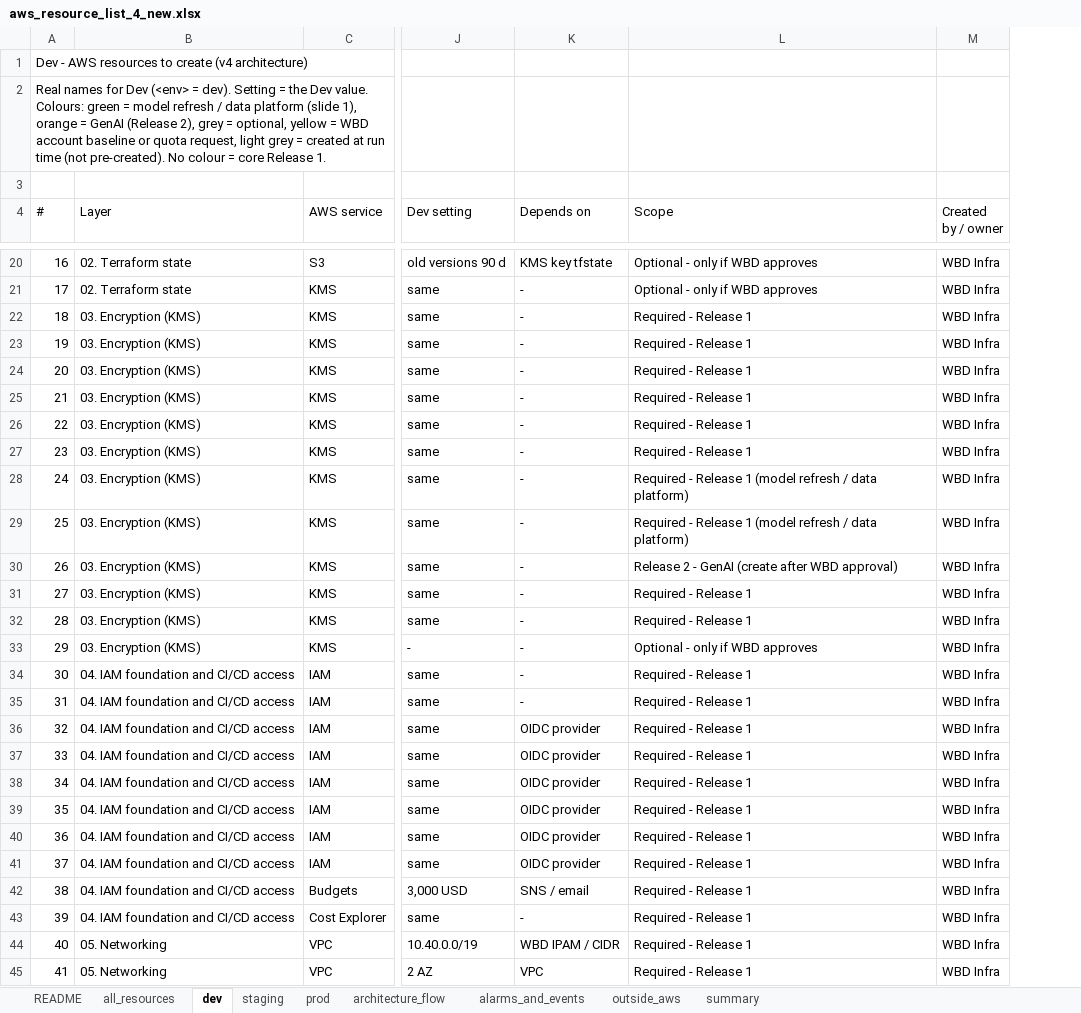
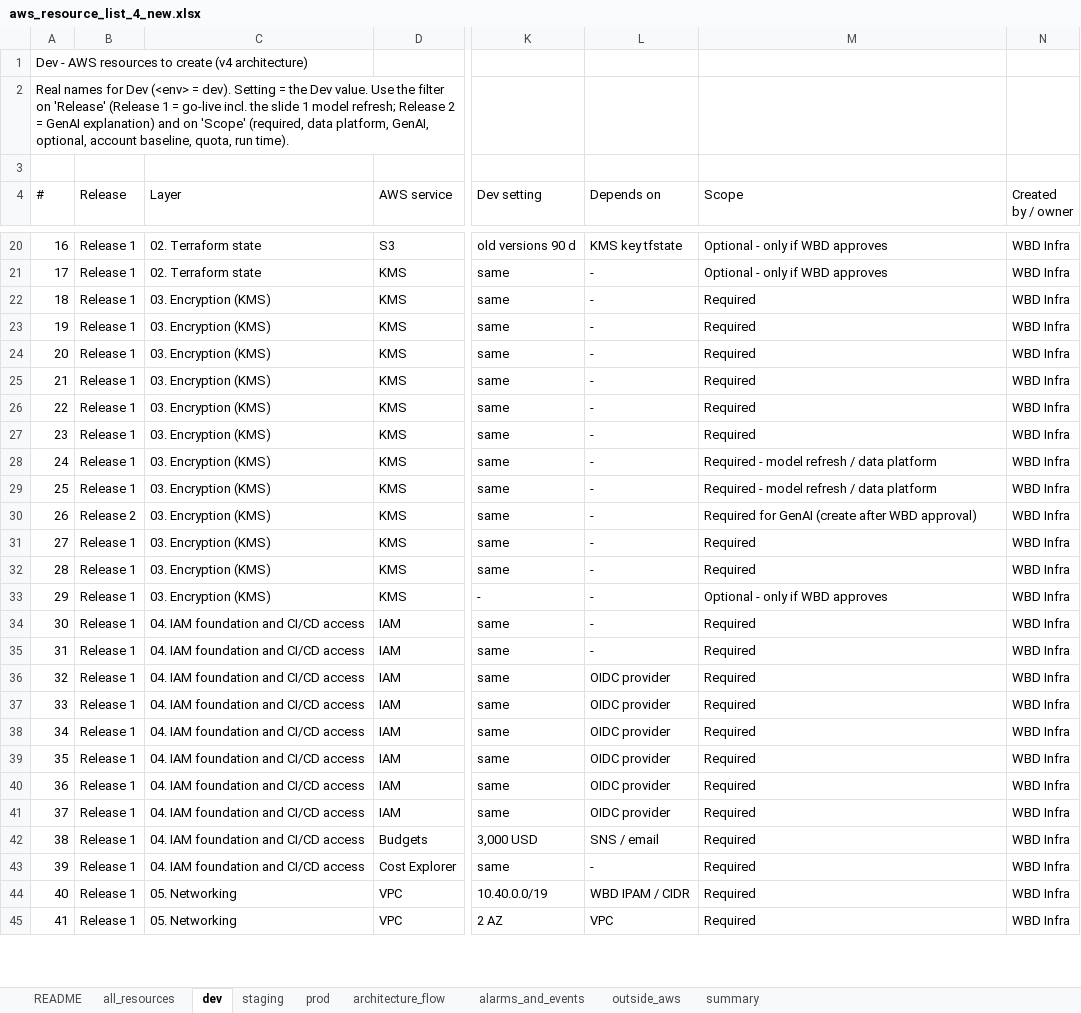
Before and after one commit to Yashwanth-wbd/wbd-aws-devops, an Excel workbook: docs/requirements/aws_resource_list_4_new.xlsx, sheet dev, drawn as a sheet; only a part is shown, gaps mark what is left out; values as stored, in another font and other column widths than the file's, no cell formats; addresses are those after the commit; the diff covers the shown part only; the diff names each change by its address in the sheet, - before the commit and + after, or states it on an @@ line.

```diff
--- a/docs/requirements/aws_resource_list_4_new.xlsx (sheet dev)
+++ b/docs/requirements/aws_resource_list_4_new.xlsx (sheet dev)
+column B (Release), rows 20-45: Release 1 | Release 1 | Release 1 | Release 1 | Release 1 | Release 1 | Release 1 | Release 1 | Release 1 | Release 1 | Release 2 | Release 1 | Release 1 | Release 1 | Release 1 | Release 1 | Release 1 | Release 1 | Release 1 | Release 1 | Release 1 | Release 1 | Release 1 | Release 1 | Release 1 | Release 1
-A2 (#): …Dev value. Colours: green = model refresh / data platform (slide 1), orange = GenAI (Release 2), grey = optional, yellow = WBD account baseline or quota request, light grey = created at run time (not pre-created). No colour = core Release 1.
+A2 (#): …Dev value. Use the filter on 'Release' (Release 1 = go-live incl. the slide 1 model refresh; Release 2 = GenAI explanation) and on 'Scope' (required, data platform, GenAI, optional, account baseline, quota, run time).
-M22:M27 (Scope): Required - Release 1
+M22:M27 (Scope): Required
-M28:M29 (Scope): Required - Release 1 (model refresh / data platform)
+M28:M29 (Scope): Required - model refresh / data platform
-M30 (Scope): Release 2 - GenAI (create…
+M30 (Scope): Required for GenAI (create…
-M31:M32 (Scope): Required - Release 1
+M31:M32 (Scope): Required
-M34:M45 (Scope): Required - Release 1
+M34:M45 (Scope): Required
```
Also changed, not shown: 161 edited cells elsewhere in this sheet, sheet staging, sheet prod, sheet all_resources, sheet alarms_and_events, sheet summary, sheet architecture_flow, 1 more sheet, cell formats, docs/requirements/devops_client_question_4_new.xlsx, 1 other file.
